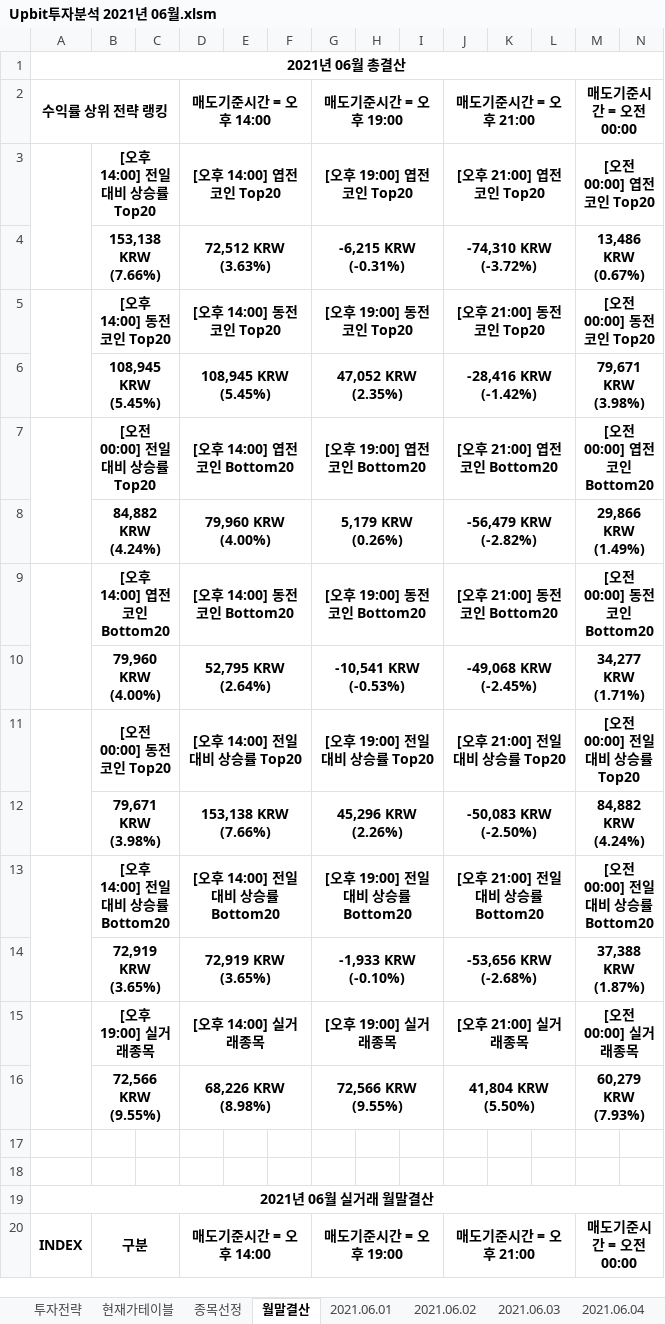
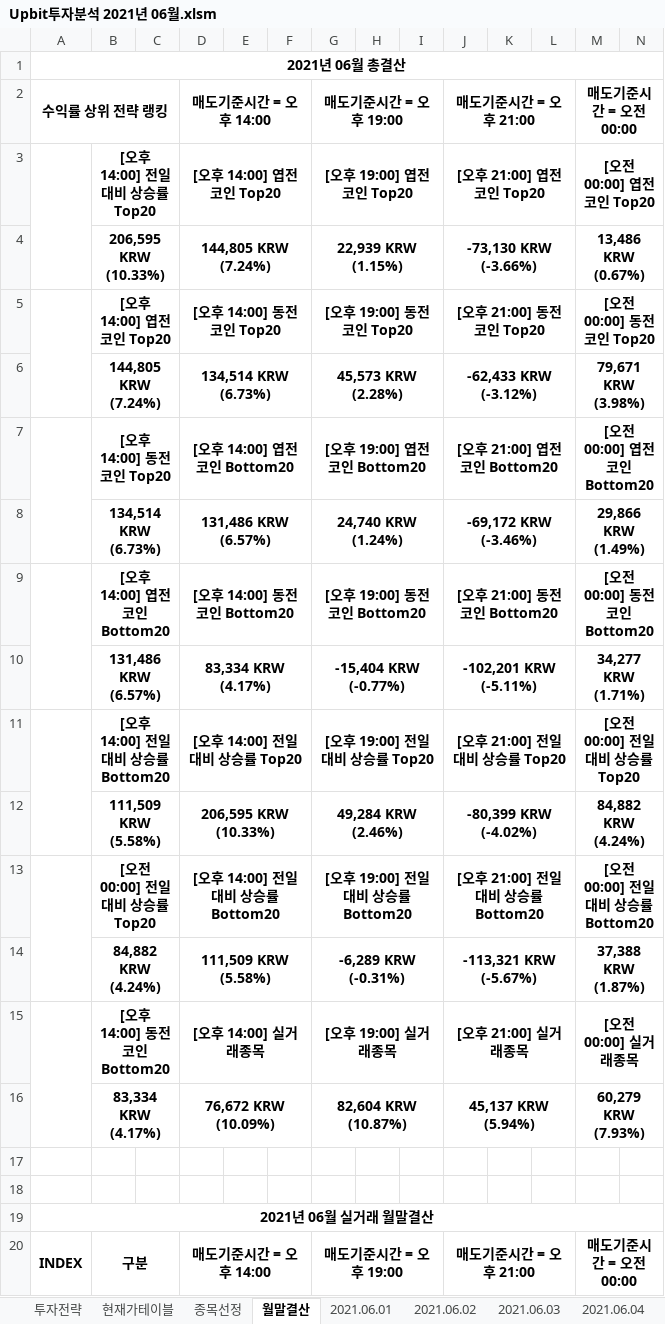
Before and after one commit to JoSihun/Upbit, an Excel workbook: Upbit투자분석 2021년 06월.xlsm, sheet 월말결산, drawn as a sheet; only a part is shown; values as stored, in another font and other column widths than the file's, no borders; charts and pictures and conditional formats not drawn; removed rows and columns are numbered as before the commit, all else as after; rows hold the shown columns only; the diff covers the shown part only; the diff names each change by its address in the sheet, - before the commit and + after, or states it on an @@ line.

```diff
--- a/Upbit투자분석 2021년 06월.xlsm (sheet 월말결산)
+++ b/Upbit투자분석 2021년 06월.xlsm (sheet 월말결산)
-B4: 153,138 KRW (7.66%)
+B4: 206,595 KRW (10.33%)
-D4: 72,512 KRW (3.63%)
+D4: 144,805 KRW (7.24%)
-G4: -6,215 KRW (-0.31%)
+G4: 22,939 KRW (1.15%)
-J4: -74,310 KRW (-3.72%)
+J4: -73,130 KRW (-3.66%)
-B5: [오후 14:00] 동전코인 Top20
+B5: [오후 14:00] 엽전코인 Top20
-B6: 108,945 KRW (5.45%)
+B6: 144,805 KRW (7.24%)
-D6: 108,945 KRW (5.45%)
+D6: 134,514 KRW (6.73%)
-G6: 47,052 KRW (2.35%)
+G6: 45,573 KRW (2.28%)
-J6: -28,416 KRW (-1.42%)
+J6: -62,433 KRW (-3.12%)
-B7: [오전 00:00] 전일대비 상승률 Top20
+B7: [오후 14:00] 동전코인 Top20
-B8: 84,882 KRW (4.24%)
+B8: 134,514 KRW (6.73%)
-D8: 79,960 KRW (4.00%)
+D8: 131,486 KRW (6.57%)
-G8: 5,179 KRW (0.26%)
+G8: 24,740 KRW (1.24%)
-J8: -56,479 KRW (-2.82%)
+J8: -69,172 KRW (-3.46%)
-B10: 79,960 KRW (4.00%)
+B10: 131,486 KRW (6.57%)
-D10: 52,795 KRW (2.64%)
+D10: 83,334 KRW (4.17%)
-G10: -10,541 KRW (-0.53%)
+G10: -15,404 KRW (-0.77%)
-J10: -49,068 KRW (-2.45%)
+J10: -102,201 KRW (-5.11%)
-B11: [오전 00:00] 동전코인 Top20
+B11: [오후 14:00] 전일대비 상승률 Bottom20
-B12: 79,671 KRW (3.98%)
+B12: 111,509 KRW (5.58%)
-D12: 153,138 KRW (7.66%)
+D12: 206,595 KRW (10.33%)
-G12: 45,296 KRW (2.26%)
+G12: 49,284 KRW (2.46%)
-J12: -50,083 KRW (-2.50%)
+J12: -80,399 KRW (-4.02%)
-B13: [오후 14:00] 전일대비 상승률 Bottom20
+B13: [오전 00:00] 전일대비 상승률 Top20
-B14: 72,919 KRW (3.65%)
+B14: 84,882 KRW (4.24%)
-D14: 72,919 KRW (3.65%)
+D14: 111,509 KRW (5.58%)
-G14: -1,933 KRW (-0.10%)
+G14: -6,289 KRW (-0.31%)
-J14: -53,656 KRW (-2.68%)
+J14: -113,321 KRW (-5.67%)
-B15: [오후 19:00] 실거래종목
+B15: [오후 14:00] 동전코인 Bottom20
-row 16:  | 72,566 KRW (9.55%) |  | 68,226 KRW (8.98%) |  |  | 72,566 KRW (9.55%) |  |  | 41,804 KRW (5.50%) |  |  | 60,279 KRW (7.93%)
+row 16:  | 83,334 KRW (4.17%) |  | 76,672 KRW (10.09%) |  |  | 82,604 KRW (10.87%) |  |  | 45,137 KRW (5.94%) |  |  | 60,279 KRW (7.93%)
```
Also changed, not shown: 6 added rows, 6 removed rows and 72 edited cells elsewhere in this sheet, sheet 종목선정, sheet 현재가테이블, sheet 2021.06.05, sheet 투자전략, sheet 2021.06.01, sheet 2021.06.02, 2 more sheets, charts or pictures.
